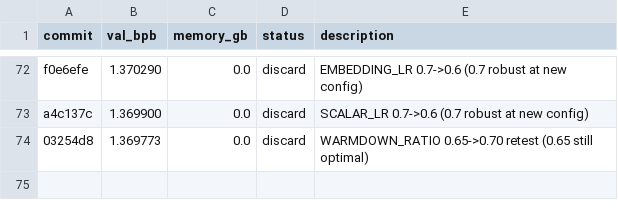
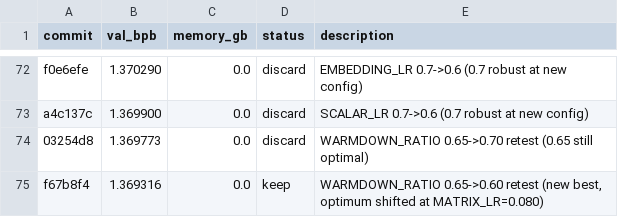
Before and after one commit to JSilvas/autoresearch-lab, a TSV file: results.tsv, drawn as a sheet; only a part is shown, gaps mark what is left out; the diff names each change by its address in the sheet, - before the commit and + after, or states it on an @@ line.

```diff
--- a/results.tsv
+++ b/results.tsv
+row 75: f67b8f4 | 1.369316 | 0.0 | keep | WARMDOWN_RATIO 0.65->0.60 retest (new best, optimum shifted at MATRIX_LR=0.080)
```
Also changed, not shown: 4 other files.
